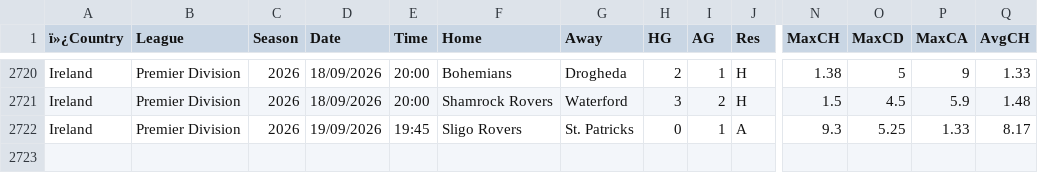
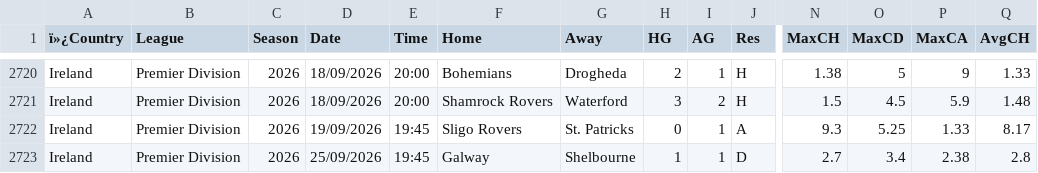
Before and after one commit to Dudusola/tete, a CSV file: data/historical/IrelandLeague.csv, drawn as a sheet; only a part is shown, gaps mark what is left out; rows hold the shown columns only; the diff names each change by its address in the sheet, - before the commit and + after, or states it on an @@ line.

```diff
--- a/data/historical/IrelandLeague.csv
+++ b/data/historical/IrelandLeague.csv
+row 2723: Ireland | Premier Division | 2026 | 25/09/2026 | 19:45 | Galway | Shelbourne | 1 | 1 | D | 2.7 | 3.4 | 2.38 | 2.8
```
Also changed, not shown: data/historical/MexicanLeague.csv, data/historical/USALeague.csv, 3 other files.
